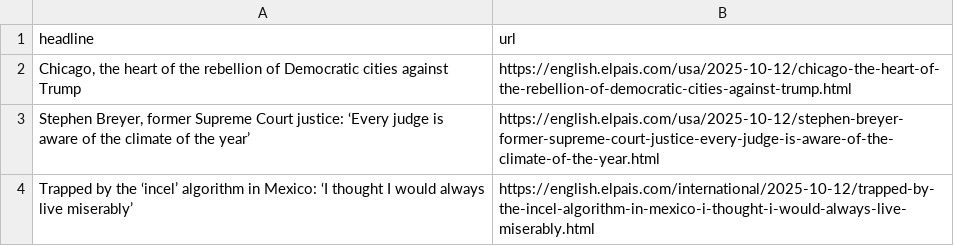
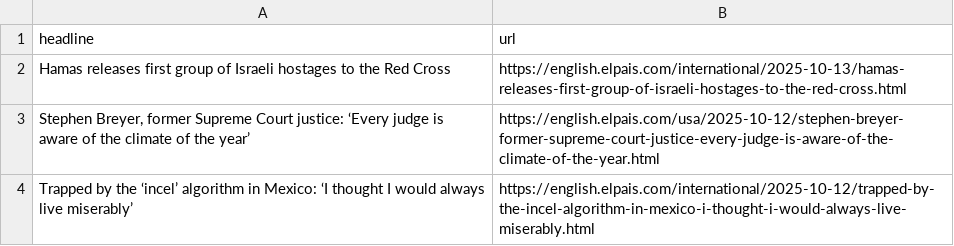
Before and after one commit to Filipe-Teles/el-pais-autoscraper, a CSV file: headlines.csv, drawn as a sheet; only a part is shown.

```diff
--- a/headlines.csv
+++ b/headlines.csv
@@ -1,3 +1,3 @@
 headline,url
-"Chicago, the heart of the rebellion of Democratic cities against Trump",https://english.elpais.com/usa/2025-10-12/chicago-the-heart-of-the-rebellion-of-democratic-cities-against-trump.html
+Hamas releases first group of Israeli hostages to the Red Cross ,https://english.elpais.com/international/2025-10-13/hamas-releases-first-group-of-israeli-hostages-to-the-red-cross.html
 "Stephen Breyer, former Supreme Court justice: ‘Every judge is aware of the climate of the year’ ",https://english.elpais.com/usa/2025-10-12/stephen-breyer-former-supreme-court-justice-every-judge-is-aware-of-the-climate-of-the-year.html
```
